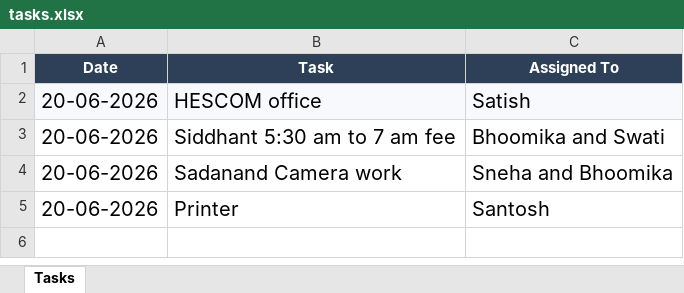
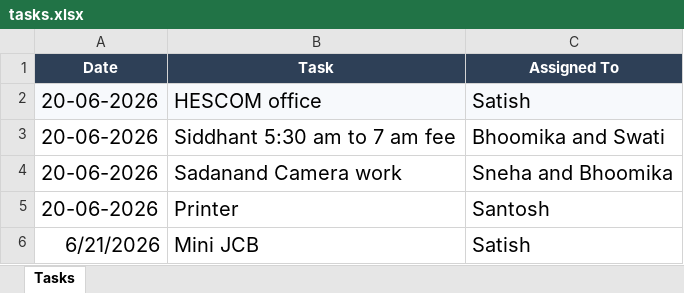
Before and after one commit to PlayistoBadminton/Playisto-Standard-Procedures, an Excel workbook: tasks.xlsx, sheet Tasks, drawn as a sheet; values as stored, in another font and other column widths than the file's, no borders; the diff names each change by its address in the sheet, - before the commit and + after, or states it on an @@ line.

Commit message:
Add files via upload
added 21june

```diff
--- a/tasks.xlsx (sheet Tasks)
+++ b/tasks.xlsx (sheet Tasks)
+row 6: 6/21/2026 | Mini JCB | Satish
```
